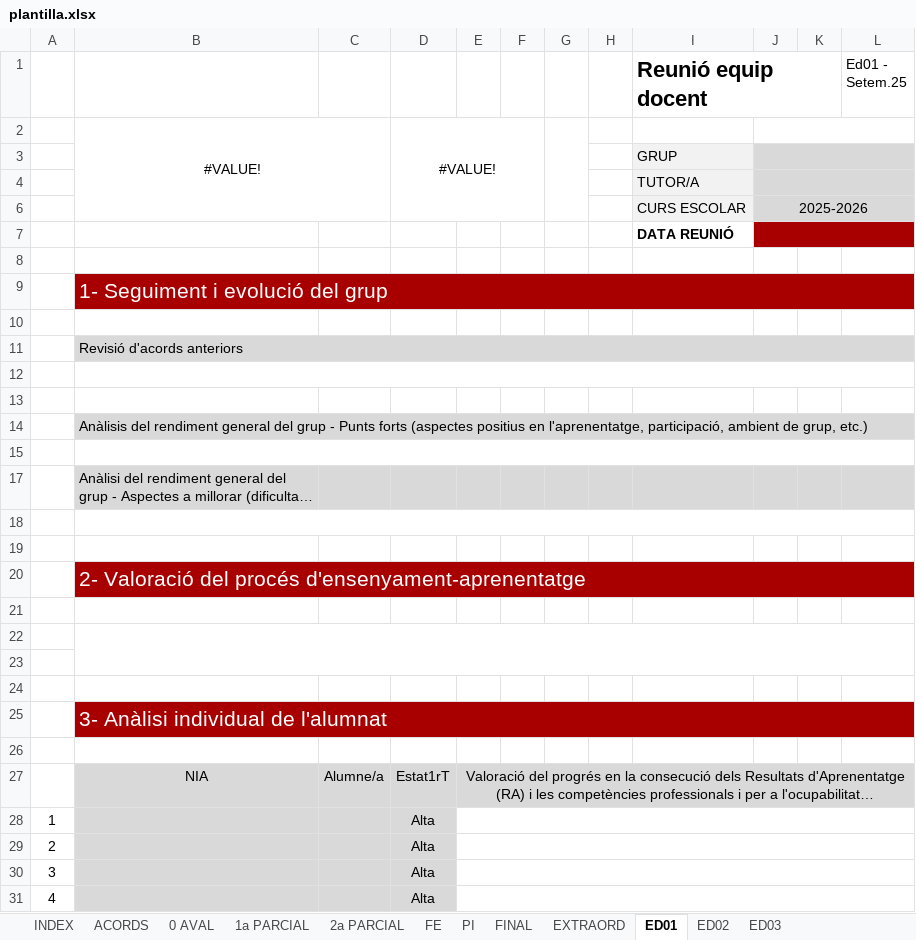
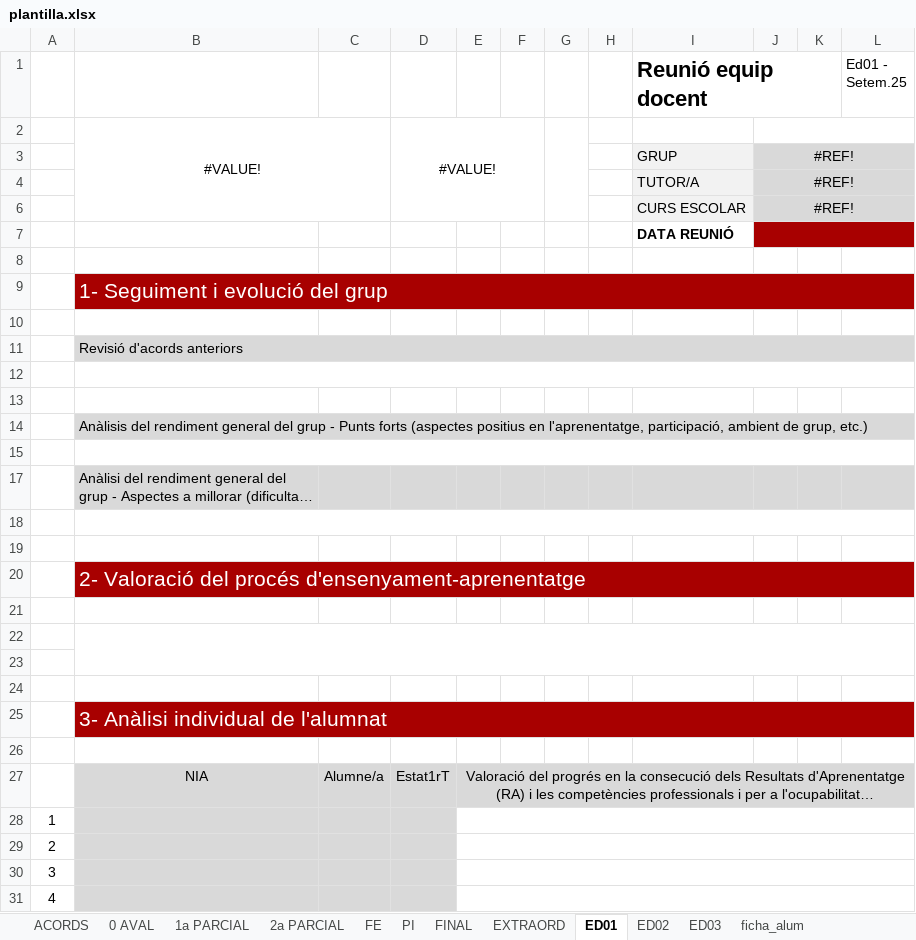
Before and after one commit to QiweiLiuYang/Proyecto-Calidad, an Excel workbook: www/php/plantilla.xlsx, sheet ED01, drawn as a sheet; only a part is shown; long unchanged cells end in …; values as stored, in another font and other column widths than the file's, no borders; the diff covers the shown part only; the diff names each change by its address in the sheet, - before the commit and + after, or states it on an @@ line.

```diff
--- a/www/php/plantilla.xlsx (sheet ED01)
+++ b/www/php/plantilla.xlsx (sheet ED01)
-sheet tab: INDEX
+sheet tab: ficha_alum
-J3:J4: (empty)
+J3:J4: #REF!
-K3:L4 fill: #D9D9D9
+K3:L4 fill: none
-J6: 2025-2026
+J6: #REF!
-K6:L6 fill: #D9D9D9
+K6:L6 fill: none
-K7:L7 fill: #A80000
+K7:L7 fill: none
-C9:L9 fill: #A80000
+C9:L9 fill: none
-C11:L11 fill: #D9D9D9
+C11:L11 fill: none
-C14:L14 fill: #D9D9D9
+C14:L14 fill: none
-C20:L20 fill: #A80000
+C20:L20 fill: none
-C25:L25 fill: #A80000
+C25:L25 fill: none
-F27:L27 fill: #D9D9D9
+F27:L27 fill: none
-D28:D31: Alta
+D28:D31: (empty)
```
Also changed, not shown: 36 edited cells and cell formats elsewhere in this sheet, sheet 0 AVAL, sheet EXTRAORD, sheet ACORDS, sheet ED03, sheet ED02, sheet FE, 4 more sheets, formulas that keep their value, hidden cells, charts or pictures, 1 other file.
